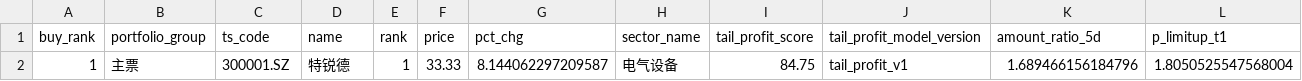
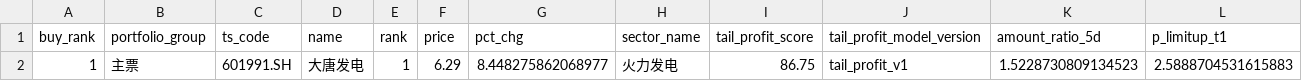
Before and after one commit to njedu2023-prog/WP, a CSV file: outputs/csv/wp_buy_plan.csv, drawn as a sheet; only a part is shown; removed rows and columns are numbered as before the commit, all else as after; rows hold the shown columns only; the diff names each change by its address in the sheet, - before the commit and + after, or states it on an @@ line.

```diff
--- a/outputs/csv/wp_buy_plan.csv
+++ b/outputs/csv/wp_buy_plan.csv
-row 2: 1 | 主票 | 300001.SZ | 特锐德 | 1 | 33.33 | 8.144062297209587 | 电气设备 | 84.75 | tail_profit_v1 | 1.689466156184796 | 1.8050525547568004
+row 2: 1 | 主票 | 601991.SH | 大唐发电 | 1 | 6.29 | 8.448275862068977 | 火力发电 | 86.75 | tail_profit_v1 | 1.5228730809134523 | 2.5888704531615883
```
Also changed, not shown: outputs/csv/wp_buy_decision.csv, outputs/csv/wp_full_rank.csv, 12 other files.
